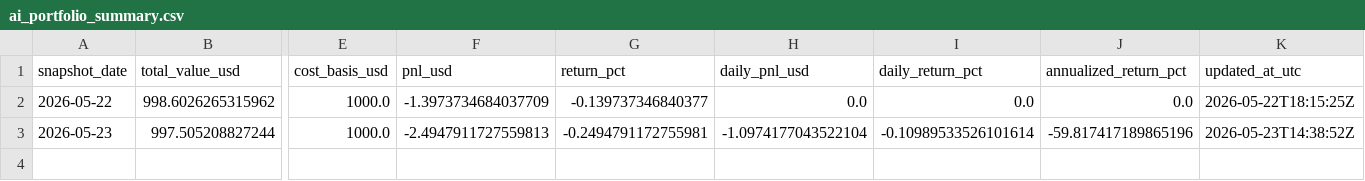
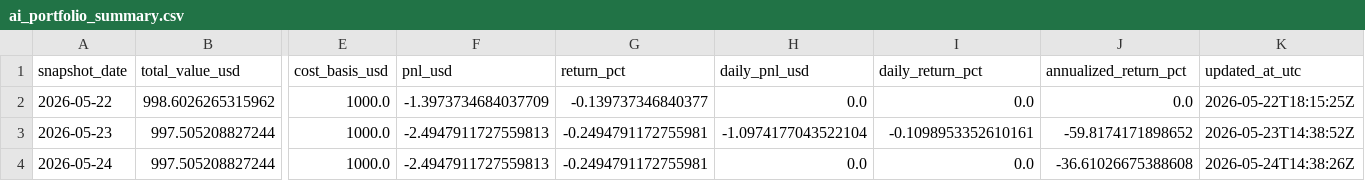
Before and after one commit to linjiw/quant-learn, a CSV file: data/portfolio/ai_portfolio_summary.csv, drawn as a sheet; only a part is shown, gaps mark what is left out; rows hold the shown columns only; the diff names each change by its address in the sheet, - before the commit and + after, or states it on an @@ line.

```diff
--- a/data/portfolio/ai_portfolio_summary.csv
+++ b/data/portfolio/ai_portfolio_summary.csv
-I3 (daily_return_pct): -0.10989533526101614
+I3 (daily_return_pct): -0.1098953352610161
-J3 (annualized_return_pct): -59.817417189865196
+J3 (annualized_return_pct): -59.8174171898652
+row 4: 2026-05-24 | 997.505208827244 | 1000.0 | -2.4947911727559813 | -0.2494791172755981 | 0.0 | 0.0 | -36.61026675388608 | 2026-05-24T14:38:26Z
```
Also changed, not shown: data/portfolio/ai_portfolio_snapshots.csv.
